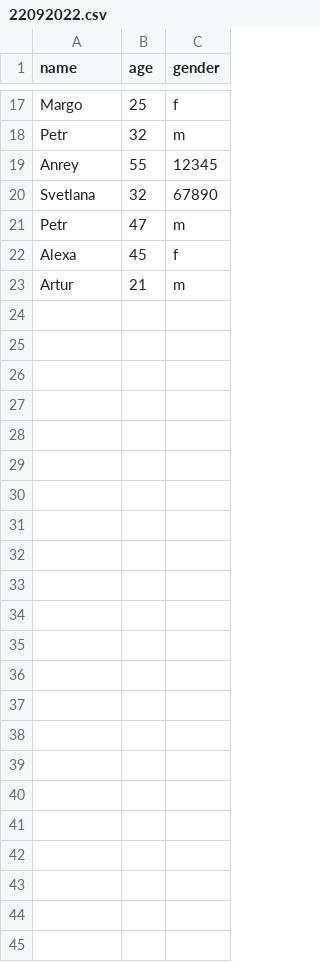
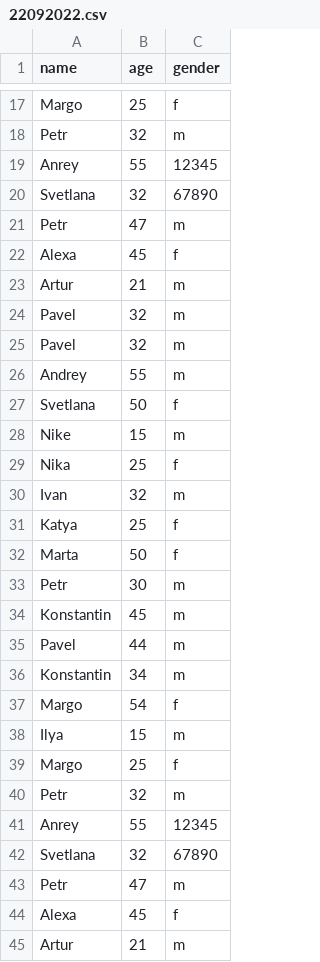
Before and after one commit to Technic47/Home_work_Python_7, a CSV file: database/22092022.csv, drawn as a sheet; only a part is shown, gaps mark what is left out.

```diff
--- a/database/22092022.csv
+++ b/database/22092022.csv
@@ -23 +23,23 @@ Alexa,45,f
 Artur,21,m
+Pavel,32,m
+Pavel,32,m
+Andrey,55,m
+Svetlana,50,f
+Nike,15,m
+Nika,25,f
+Ivan,32,m
+Katya,25,f
+Marta,50,f
+Petr,30,m
+Konstantin,45,m
+Pavel,44,m
+Konstantin,34,m
+Margo,54,f
+Ilya,15,m
+Margo,25,f
+Petr,32,m
+Anrey,55,12345
+Svetlana,32,67890
+Petr,47,m
+Alexa,45,f
+Artur,21,m
```
Also changed, not shown: 39 other files.
